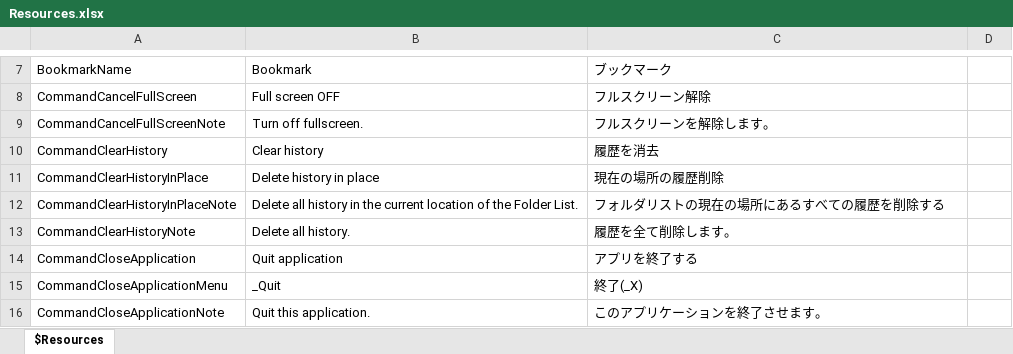
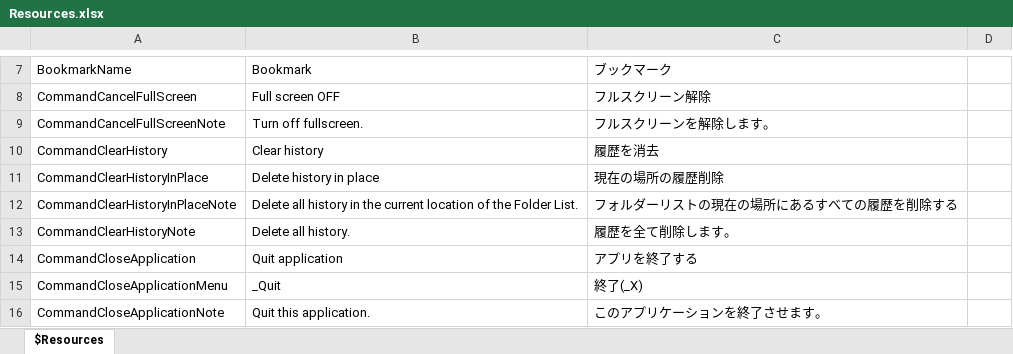
Before and after one commit to karma-sun/neeview, an Excel workbook: Language/Resources.xlsx, sheet $Resources, drawn as a sheet; only a part is shown, gaps mark what is left out; values as stored, in another font and other column widths than the file's, no borders; the diff names each change by its address in the sheet, - before the commit and + after, or states it on an @@ line.

Commit message:
校正(フォルダリスト -> フォルダーリスト)

```diff
--- a/Language/Resources.xlsx (sheet $Resources)
+++ b/Language/Resources.xlsx (sheet $Resources)
-C12: フォルダリストの現在の場所にあるすべての履歴を削除する
+C12: フォルダーリストの現在の場所にあるすべての履歴を削除する
```
Also changed, not shown: 1 other file.
